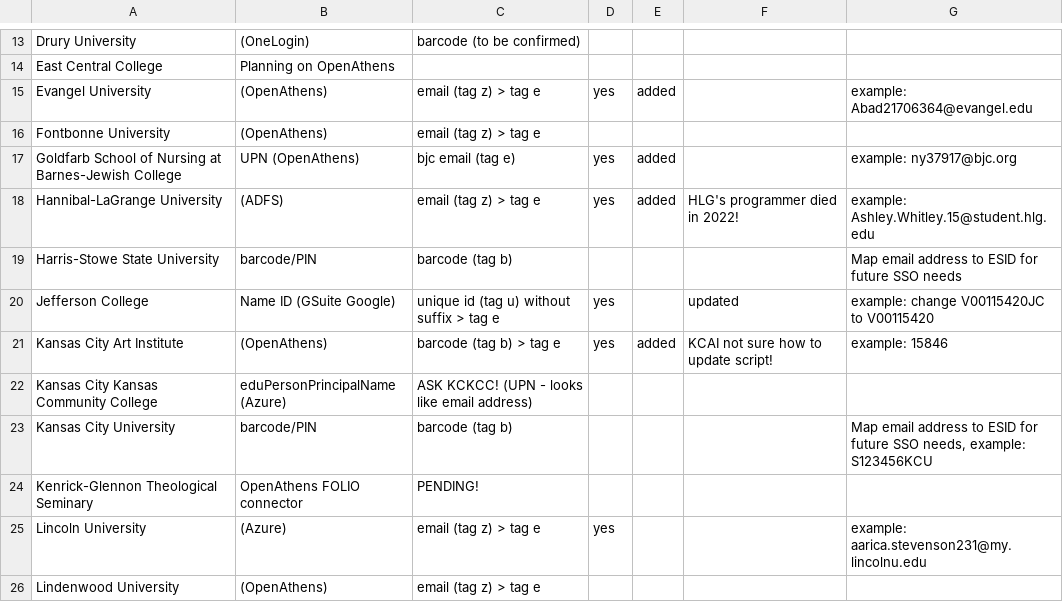
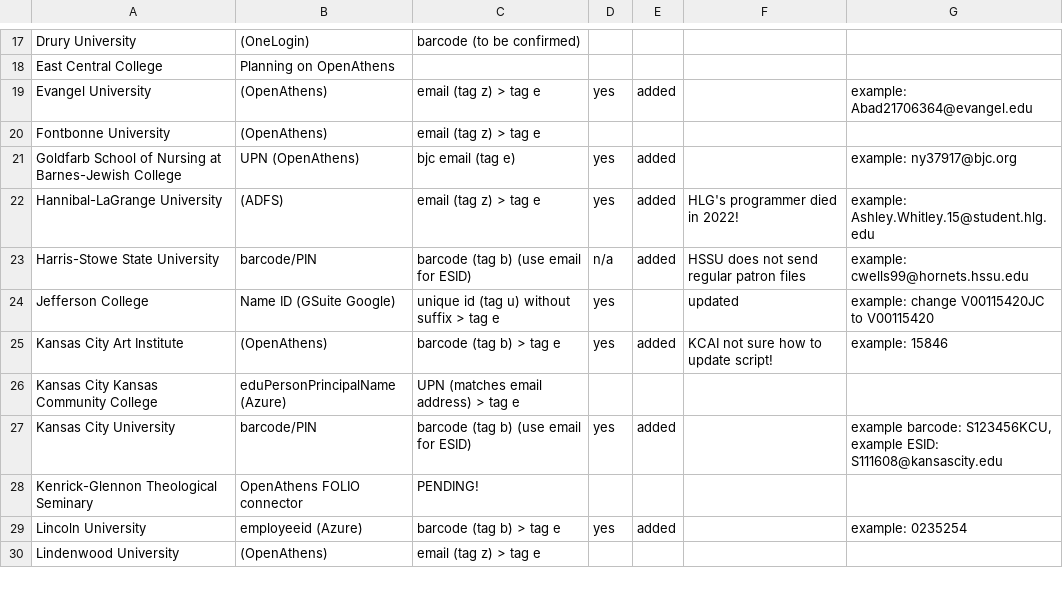
Before and after one commit to mcoia/patron-data-to-folio-import, a CSV file: resources/mapping/Locate URLs and Authentication - SSO ESID Mapping.csv, drawn as a sheet; only a part is shown, gaps mark what is left out; the diff covers the shown part only.

```diff
--- a/resources/mapping/Locate URLs and Authentication - SSO ESID Mapping.csv
+++ b/resources/mapping/Locate URLs and Authentication - SSO ESID Mapping.csv
@@ -18,9 +22,9 @@ Goldfarb School of Nursing at Barnes-Jewish College,UPN (OpenAthens),bjc email (
 Hannibal-LaGrange University,(ADFS),email (tag z) > tag e,yes,added,HLG's programmer died in 2022!,example: Ashley.Whitley.15@student.hlg.edu
-Harris-Stowe State University,barcode/PIN,barcode (tag b),,,,Map email address to ESID for future SSO needs
+Harris-Stowe State University,barcode/PIN,barcode (tag b) (use email for ESID),n/a,added,HSSU does not send regular patron files,example: cwells99@hornets.hssu.edu
 Jefferson College,Name ID (GSuite Google),unique id (tag u) without suffix > tag e,yes,,updated,example: change V00115420JC to V00115420
 Kansas City Art Institute,(OpenAthens),barcode (tag b) > tag e,yes,added,KCAI not sure how to update script!,example: 15846
-Kansas City Kansas Community College,eduPersonPrincipalName (Azure),ASK KCKCC! (UPN - looks like email address),,,,
-Kansas City University,barcode/PIN,barcode (tag b),,,,"Map email address to ESID for future SSO needs, example: S123456KCU"
+Kansas City Kansas Community College,eduPersonPrincipalName (Azure),UPN (matches email address) > tag e,,,,
+Kansas City University,barcode/PIN,barcode (tag b) (use email for ESID),yes,added,,"example barcode: S123456KCU, example ESID: S111608@kansascity.edu"
 Kenrick-Glennon Theological Seminary,OpenAthens FOLIO connector,PENDING!,,,,
-Lincoln University,(Azure),email (tag z) > tag e,yes,,,example: aarica.stevenson231@my.lincolnu.edu
+Lincoln University,employeeid (Azure),barcode (tag b) > tag e,yes,added,,example: 0235254
 Lindenwood University,(OpenAthens),email (tag z) > tag e,,,,
```
Also changed, not shown: 4 added rows and 15 edited cells elsewhere in this file, 25 other files.
